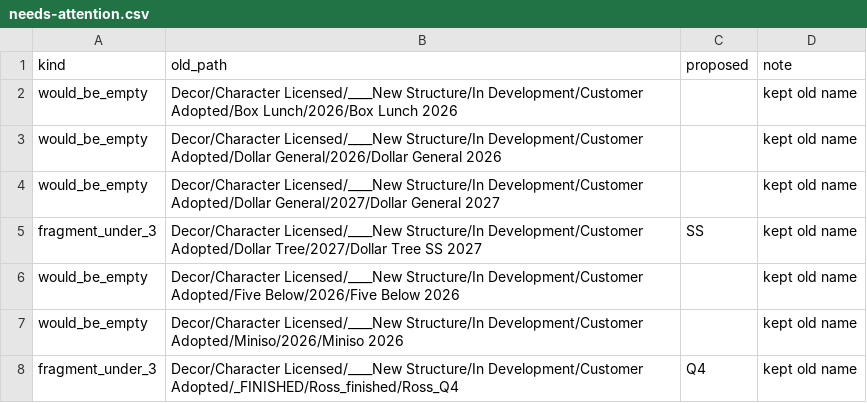
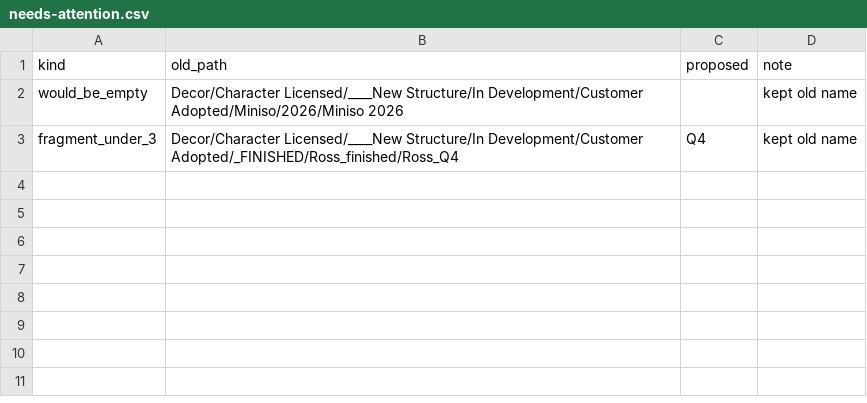
Before and after one commit to u2giants/popdam3, a CSV file: verification/folder-shortening/needs-attention.csv, drawn as a sheet; the diff names each change by its address in the sheet, - before the commit and + after, or states it on an @@ line.

```diff
--- a/verification/folder-shortening/needs-attention.csv
+++ b/verification/folder-shortening/needs-attention.csv
-row 2: would_be_empty | Decor/Character Licensed/____New Structure/In Development/Customer Adopted/Box Lunch/2026/Box Lunch 2026 |  | kept old name
-row 3: would_be_empty | Decor/Character Licensed/____New Structure/In Development/Customer Adopted/Dollar General/2026/Dollar General 2026 |  | kept old name
-row 4: would_be_empty | Decor/Character Licensed/____New Structure/In Development/Customer Adopted/Dollar General/2027/Dollar General 2027 |  | kept old name
-row 5: fragment_under_3 | Decor/Character Licensed/____New Structure/In Development/Customer Adopted/Dollar Tree/2027/Dollar Tree SS 2027 | SS | kept old name
-row 6: would_be_empty | Decor/Character Licensed/____New Structure/In Development/Customer Adopted/Five Below/2026/Five Below 2026 |  | kept old name
```
Also changed, not shown: 5 other files.
